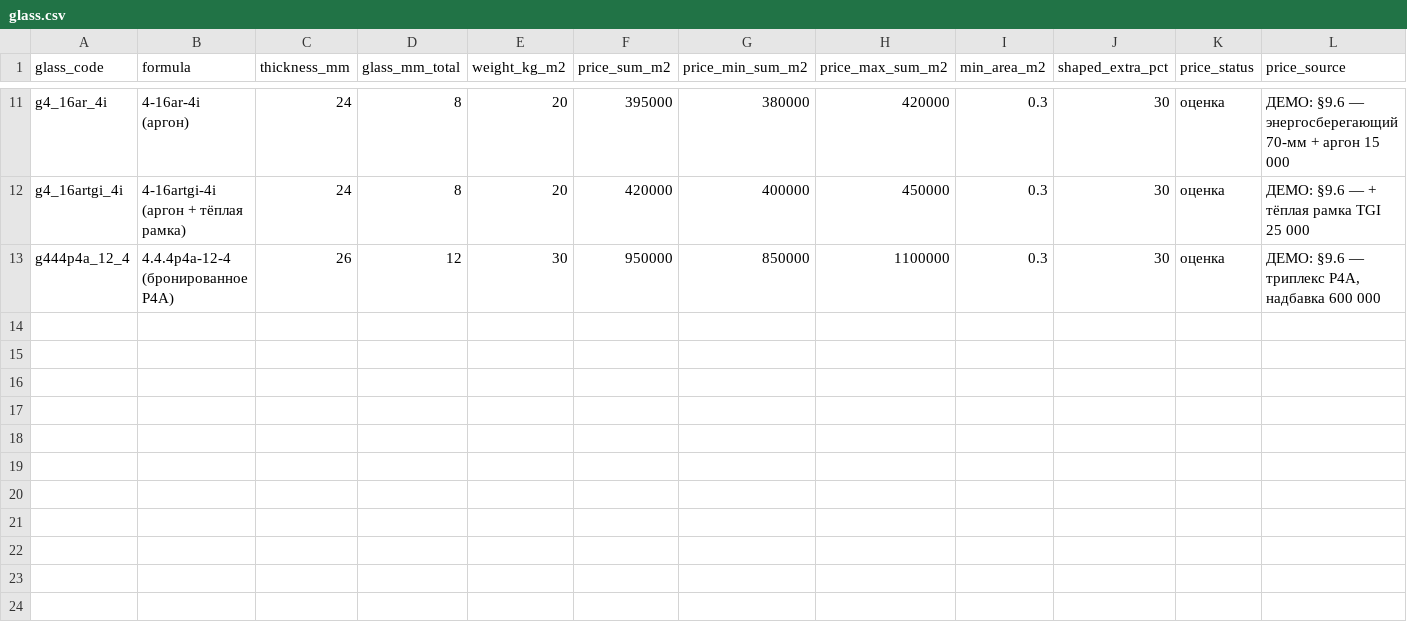
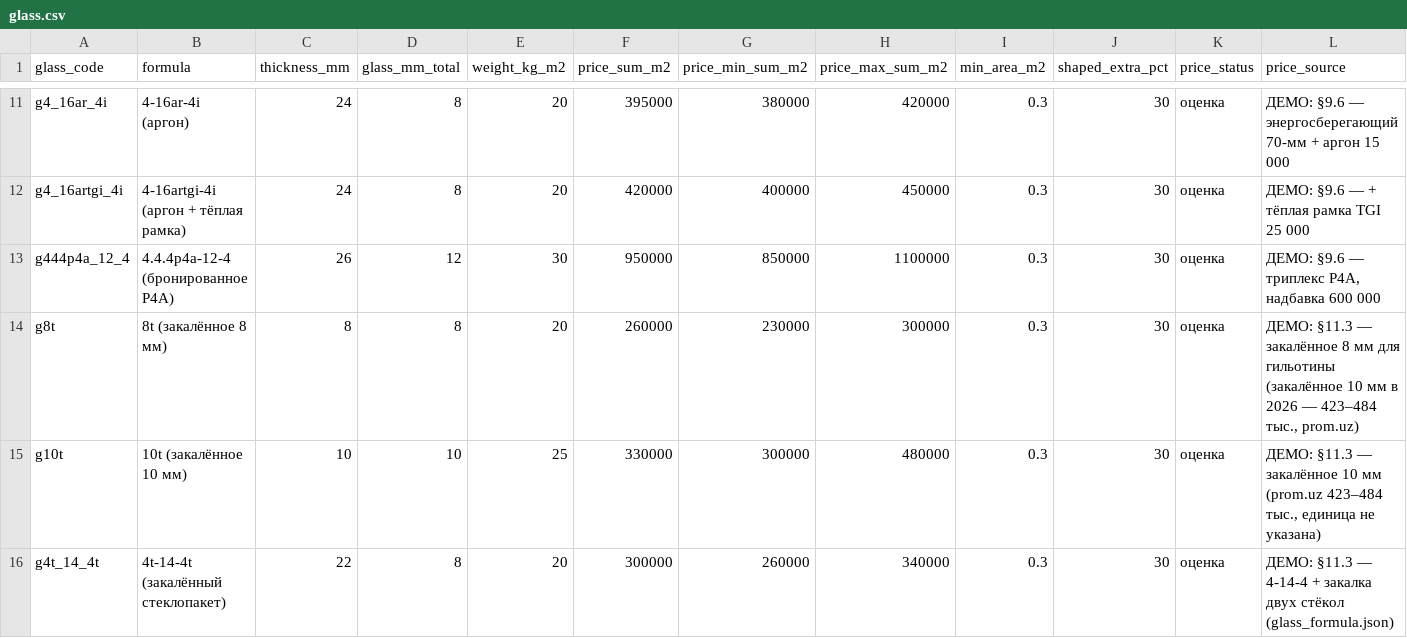
Before and after one commit to DaurovT/EskizAI, a CSV file: oyna_data/glass.csv, drawn as a sheet; only a part is shown, gaps mark what is left out; rows hold the shown columns only; the diff names each change by its address in the sheet, - before the commit and + after, or states it on an @@ line.

```diff
--- a/oyna_data/glass.csv
+++ b/oyna_data/glass.csv
+row 14: g8t | 8t (закалённое 8 мм) | 8 | 8 | 20 | 260000 | 230000 | 300000 | 0.3 | 30 | оценка | ДЕМО: §11.3 — закалённое 8 мм для гильотины (закалённое 10 мм в 2026 — 423–484 тыс., prom.uz)
+row 15: g10t | 10t (закалённое 10 мм) | 10 | 10 | 25 | 330000 | 300000 | 480000 | 0.3 | 30 | оценка | ДЕМО: §11.3 — закалённое 10 мм (prom.uz 423–484 тыс., единица не указана)
+row 16: g4t_14_4t | 4t-14-4t (закалённый стеклопакет) | 22 | 8 | 20 | 300000 | 260000 | 340000 | 0.3 | 30 | оценка | ДЕМО: §11.3 — 4-14-4 + закалка двух стёкол (glass_formula.json)
```
Also changed, not shown: oyna_data/demo_roles.csv, oyna_data/systems.csv, 31 other files.
